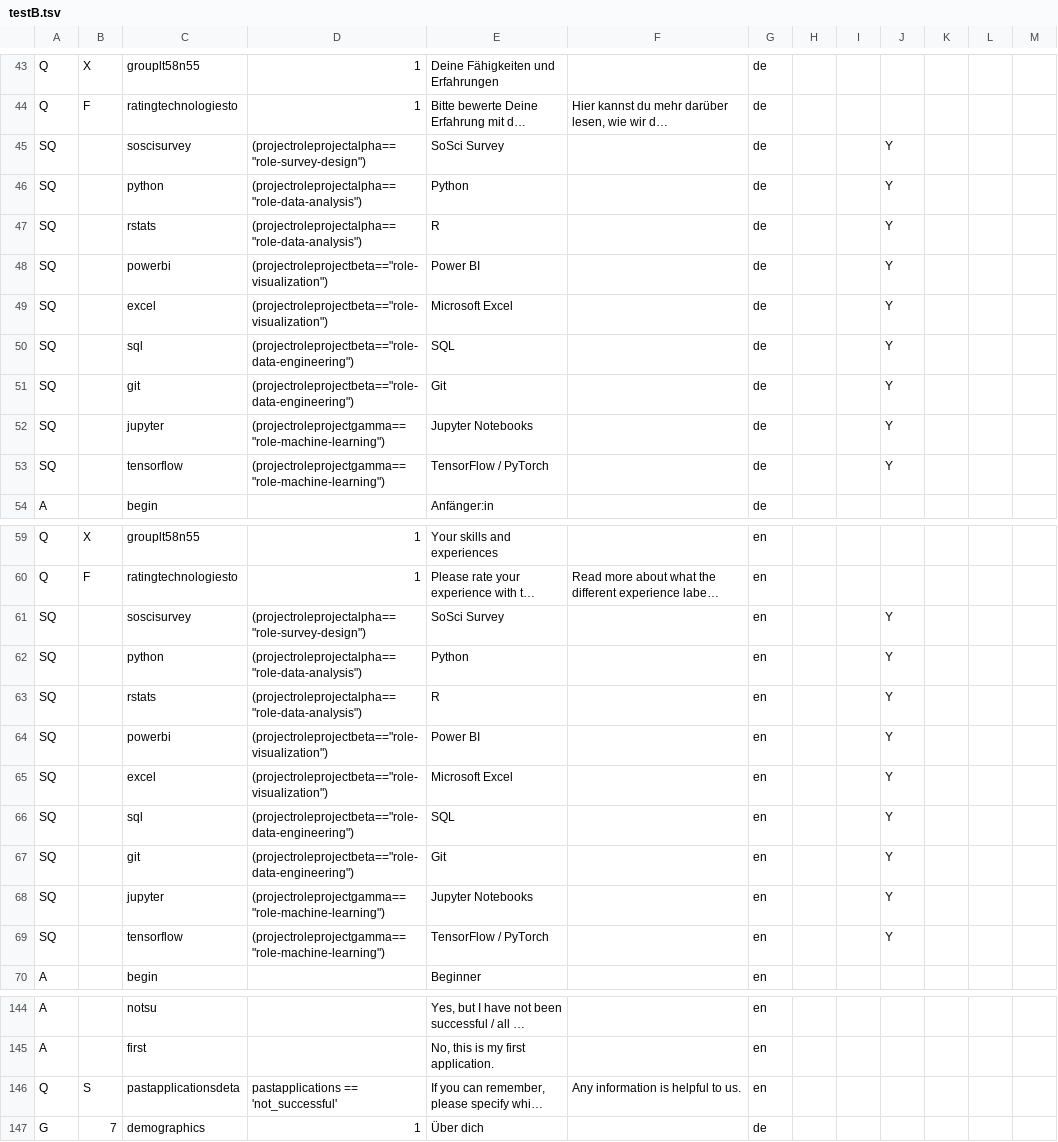
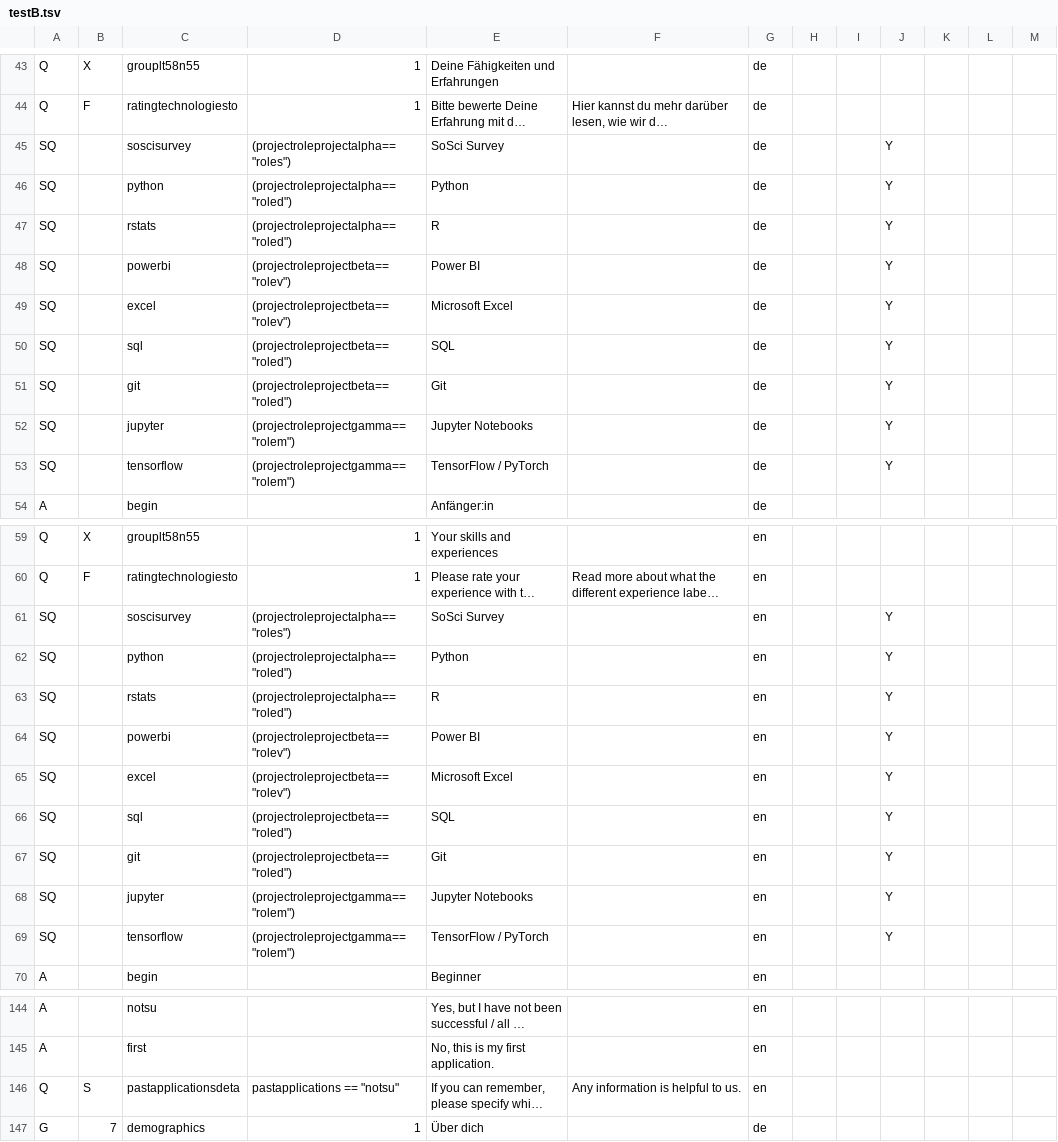
Before and after one commit to CorrelAid/xlsform2lstsv, a TSV file: docker_tests/integration/output/testB.tsv, drawn as a sheet; only a part is shown, gaps mark what is left out; long unchanged cells end in …; the diff covers the shown part only; the diff names each change by its address in the sheet, - before the commit and + after, or states it on an @@ line.

Commit message:
fix: rewrite relevance choice values to sanitized codes
selected() and equality comparisons in relevance expressions now use
sanitized answer codes instead of original XLSForm choice names,
so LimeSurvey's Expression Manager can match them correctly.

```diff
--- a/docker_tests/integration/output/testB.tsv
+++ b/docker_tests/integration/output/testB.tsv
-D45: (projectroleprojectalpha=="role-survey-design")
+D45: (projectroleprojectalpha=="roles")
-D46:D47: (projectroleprojectalpha=="role-data-analysis")
+D46:D47: (projectroleprojectalpha=="roled")
-D48:D49: (projectroleprojectbeta=="role-visualization")
+D48:D49: (projectroleprojectbeta=="rolev")
-D50:D51: (projectroleprojectbeta=="role-data-engineering")
+D50:D51: (projectroleprojectbeta=="roled")
-D52:D53: (projectroleprojectgamma=="role-machine-learning")
+D52:D53: (projectroleprojectgamma=="rolem")
-D61: (projectroleprojectalpha=="role-survey-design")
+D61: (projectroleprojectalpha=="roles")
-D62:D63: (projectroleprojectalpha=="role-data-analysis")
+D62:D63: (projectroleprojectalpha=="roled")
-D64:D65: (projectroleprojectbeta=="role-visualization")
+D64:D65: (projectroleprojectbeta=="rolev")
-D66:D67: (projectroleprojectbeta=="role-data-engineering")
+D66:D67: (projectroleprojectbeta=="roled")
-D68:D69: (projectroleprojectgamma=="role-machine-learning")
+D68:D69: (projectroleprojectgamma=="rolem")
-D146: pastapplications == 'not_successful'
+D146: pastapplications == "notsu"
```
Also changed, not shown: 41 edited cells elsewhere in this file, 3 other files.
